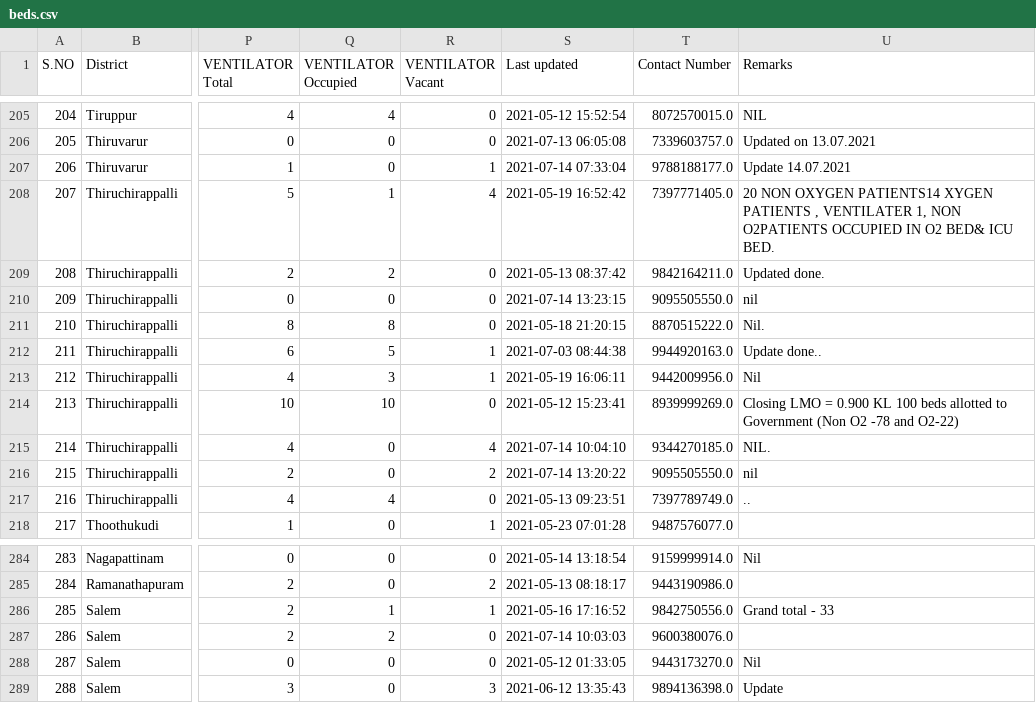
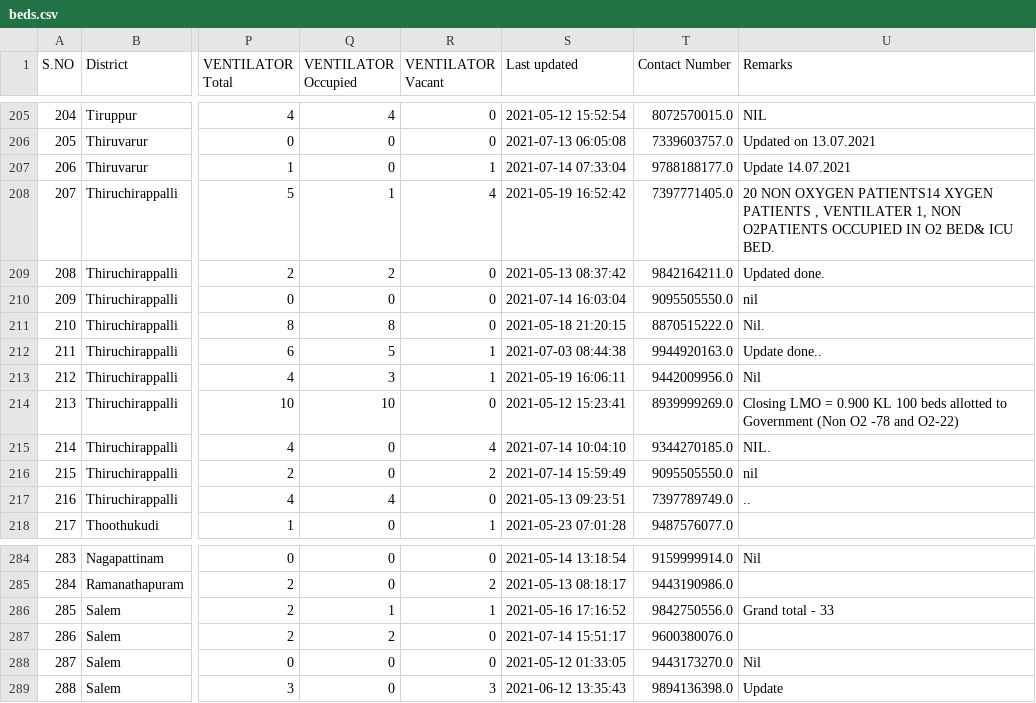
Before and after one commit to mskian/tamil-nadu-covid-beds-api, a CSV file: data/beds.csv, drawn as a sheet; only a part is shown, gaps mark what is left out; the diff covers the shown part only; the diff names each change by its address in the sheet, - before the commit and + after, or states it on an @@ line.

```diff
--- a/data/beds.csv
+++ b/data/beds.csv
-S210 (Last updated): 2021-07-14 13:23:15
+S210 (Last updated): 2021-07-14 16:03:04
-S216 (Last updated): 2021-07-14 13:20:22
+S216 (Last updated): 2021-07-14 15:59:49
-S287 (Last updated): 2021-07-14 10:03:03
+S287 (Last updated): 2021-07-14 15:51:17
```
Also changed, not shown: 12 edited cells elsewhere in this file, 1 other file.
